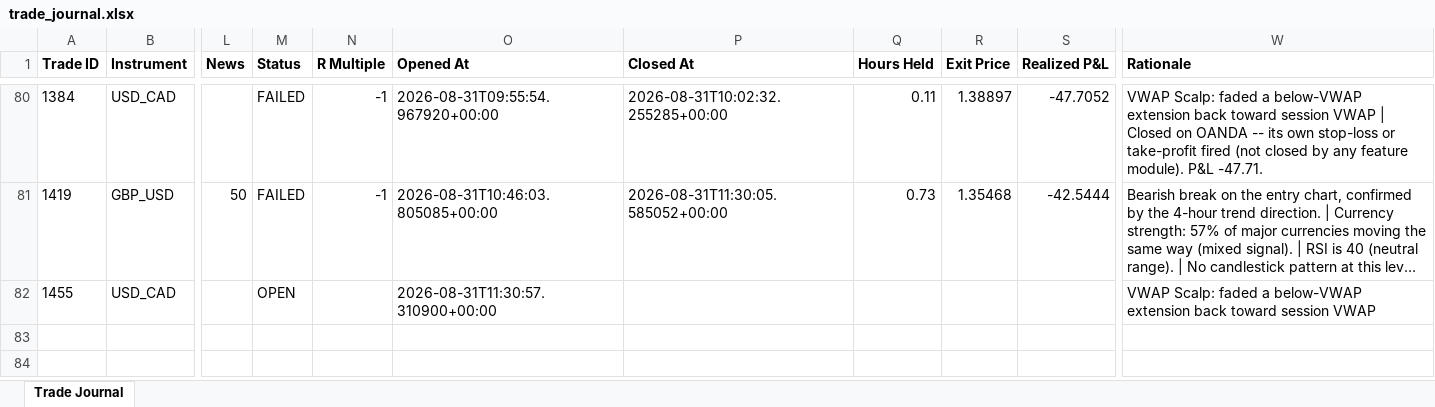
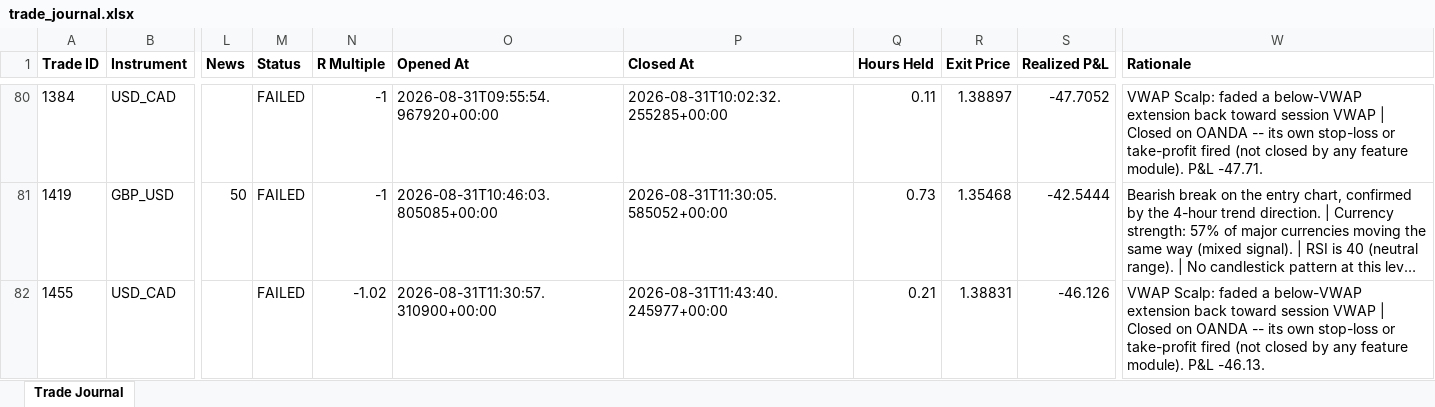
Before and after one commit to wxthesparthaaa/Claude-Forex-Agent, an Excel workbook: trade_journal.xlsx, sheet Trade Journal, drawn as a sheet; only a part is shown, gaps mark what is left out; long unchanged cells end in …; values as stored, in another font and other column widths than the file's, no borders; the diff names each change by its address in the sheet, - before the commit and + after, or states it on an @@ line.

Commit message:
Update trade_journal.xlsx

```diff
--- a/trade_journal.xlsx (sheet Trade Journal)
+++ b/trade_journal.xlsx (sheet Trade Journal)
-M82 (Status): OPEN
+M82 (Status): FAILED
-N82 (R Multiple): (empty)
+N82 (R Multiple): -1.02
-P82 (Closed At): (empty)
+P82 (Closed At): 2026-08-31T11:43:40.245977+00:00
-Q82 (Hours Held): (empty)
+Q82 (Hours Held): 0.21
-R82 (Exit Price): (empty)
+R82 (Exit Price): 1.38831
-S82 (Realized P&L): (empty)
+S82 (Realized P&L): -46.126
-W82 (Rationale): …session VWAP
+W82 (Rationale): …session VWAP | Closed on OANDA -- its own stop-loss or take-profit fired (not closed by any feature module). P&L -46.13.
```
